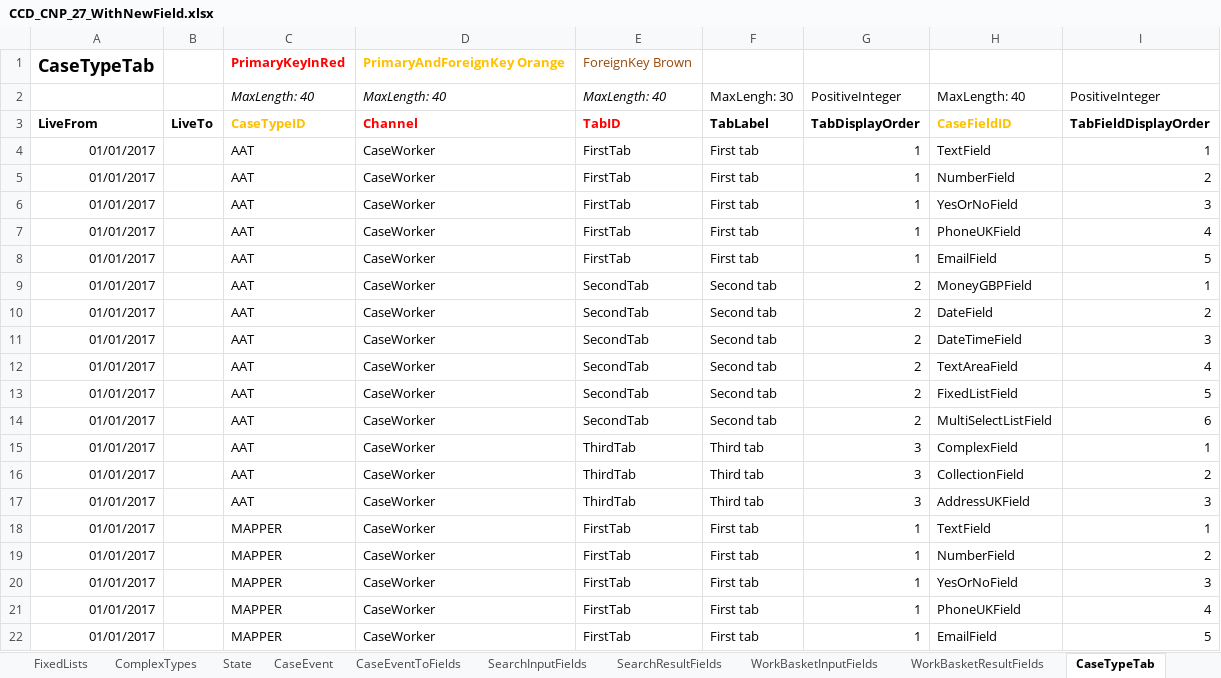
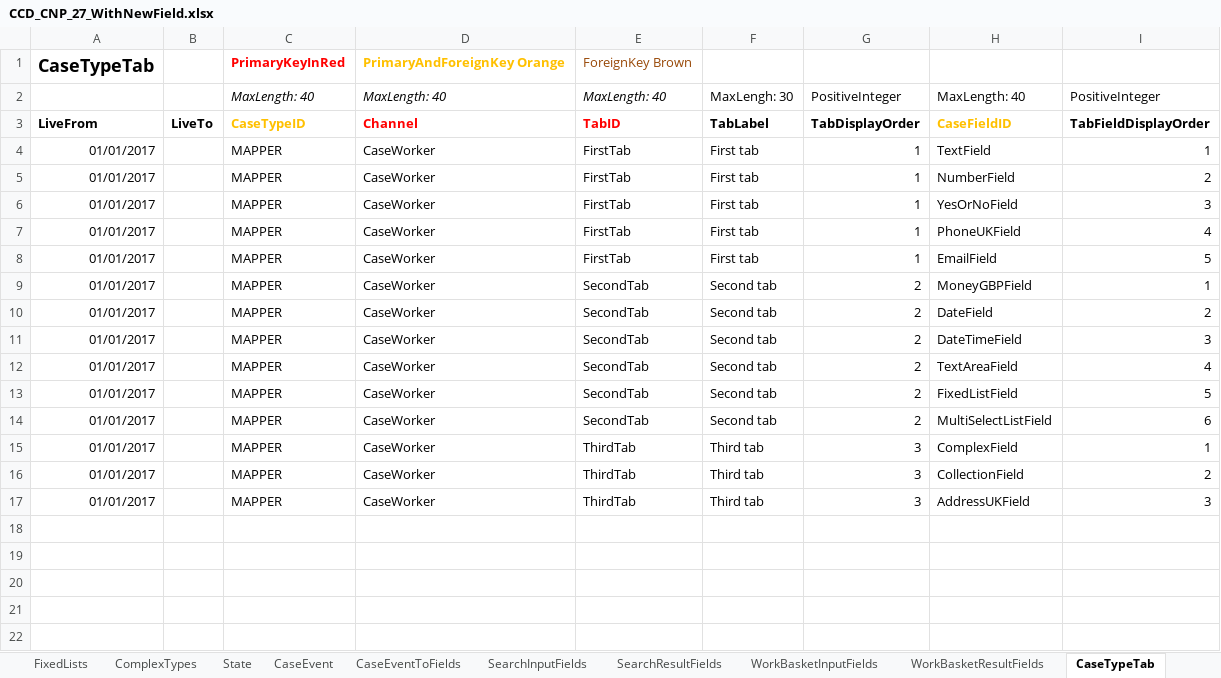
Before and after one commit to hmcts/ccd-definition-store-api, an Excel workbook: aat/src/resource/CCD_CNP_27_WithNewField.xlsx, sheet CaseTypeTab, drawn as a sheet; only a part is shown; the shorter side is filled out with more unchanged rows; values as stored, in another font and other column widths than the file's, no borders; the diff names each change by its address in the sheet, - before the commit and + after, or states it on an @@ line.

Commit message:
Remove AAT case type from definition `WithNewField`

```diff
--- a/aat/src/resource/CCD_CNP_27_WithNewField.xlsx (sheet CaseTypeTab)
+++ b/aat/src/resource/CCD_CNP_27_WithNewField.xlsx (sheet CaseTypeTab)
-row 4: 01/01/2017 |  | AAT | CaseWorker | FirstTab | First tab | 1 | TextField | 1
-row 5: 01/01/2017 |  | AAT | CaseWorker | FirstTab | First tab | 1 | NumberField | 2
-row 6: 01/01/2017 |  | AAT | CaseWorker | FirstTab | First tab | 1 | YesOrNoField | 3
-row 7: 01/01/2017 |  | AAT | CaseWorker | FirstTab | First tab | 1 | PhoneUKField | 4
-row 8: 01/01/2017 |  | AAT | CaseWorker | FirstTab | First tab | 1 | EmailField | 5
-row 9: 01/01/2017 |  | AAT | CaseWorker | SecondTab | Second tab | 2 | MoneyGBPField | 1
-row 10: 01/01/2017 |  | AAT | CaseWorker | SecondTab | Second tab | 2 | DateField | 2
-row 11: 01/01/2017 |  | AAT | CaseWorker | SecondTab | Second tab | 2 | DateTimeField | 3
-row 12: 01/01/2017 |  | AAT | CaseWorker | SecondTab | Second tab | 2 | TextAreaField | 4
-row 13: 01/01/2017 |  | AAT | CaseWorker | SecondTab | Second tab | 2 | FixedListField | 5
-row 14: 01/01/2017 |  | AAT | CaseWorker | SecondTab | Second tab | 2 | MultiSelectListField | 6
-row 15: 01/01/2017 |  | AAT | CaseWorker | ThirdTab | Third tab | 3 | ComplexField | 1
-row 16: 01/01/2017 |  | AAT | CaseWorker | ThirdTab | Third tab | 3 | CollectionField | 2
-row 17: 01/01/2017 |  | AAT | CaseWorker | ThirdTab | Third tab | 3 | AddressUKField | 3
```
Also changed, not shown: sheet CaseEventToFields, sheet CaseField, sheet AuthorisationCaseField, sheet CaseEvent, sheet AuthorisationCaseEvent, sheet AuthorisationCaseState, 7 more sheets.
